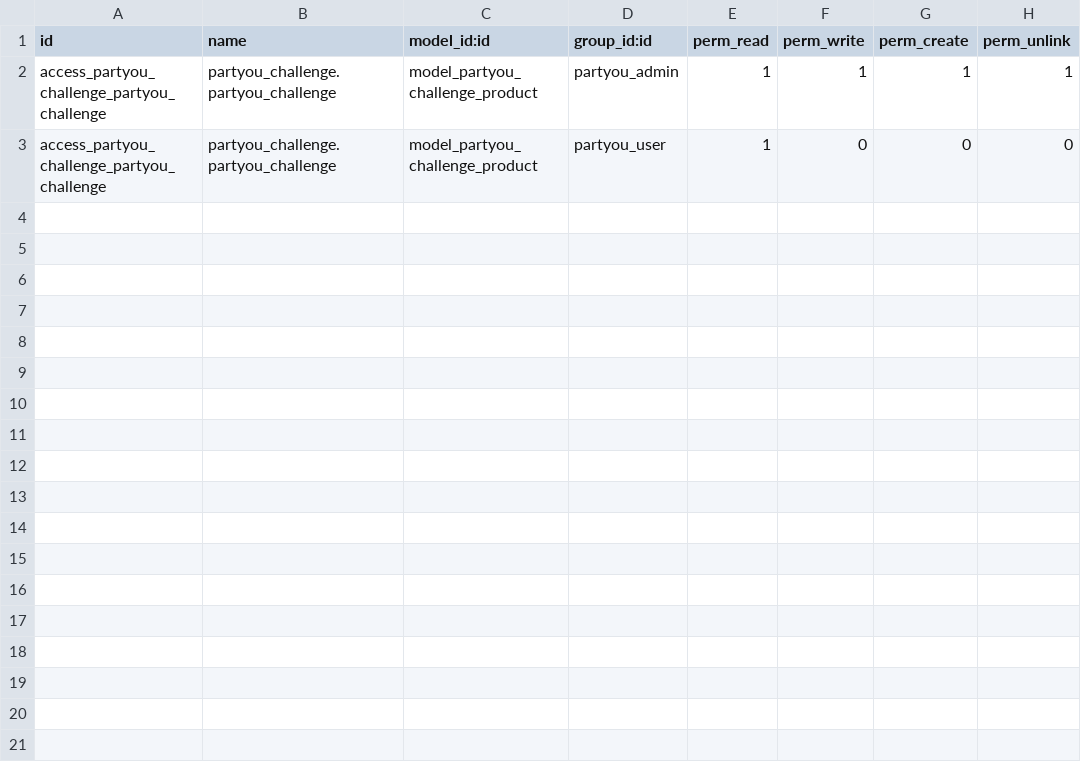
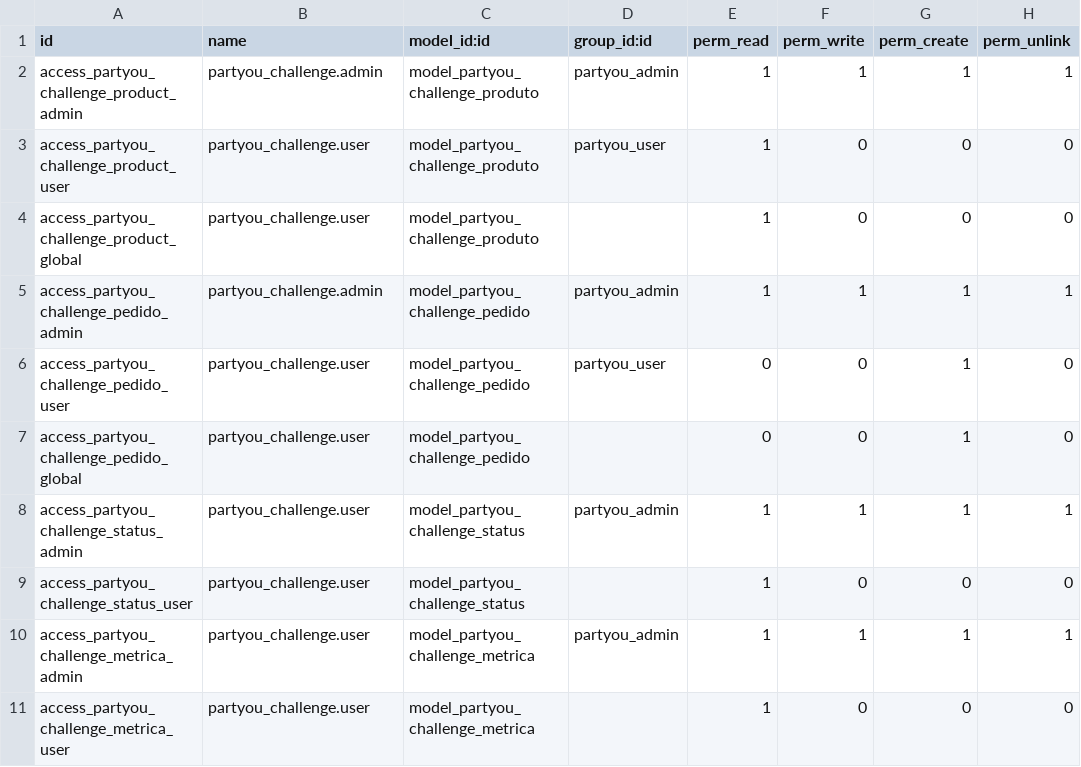
Before and after one commit to antoniorcn/partyou_challenge, a CSV file: security/ir.model.access.csv, drawn as a sheet.

Commit message:
[IMP] Atualização adicionando status, metricas, imagens, combos e testes

```diff
--- a/security/ir.model.access.csv
+++ b/security/ir.model.access.csv
@@ -1,3 +1,11 @@
 id,name,model_id:id,group_id:id,perm_read,perm_write,perm_create,perm_unlink
-access_partyou_challenge_partyou_challenge,partyou_challenge.partyou_challenge,model_partyou_challenge_product,partyou_admin,1,1,1,1
-access_partyou_challenge_partyou_challenge,partyou_challenge.partyou_challenge,model_partyou_challenge_product,partyou_user,1,0,0,0
+access_partyou_challenge_product_admin,partyou_challenge.admin,model_partyou_challenge_produto,partyou_admin,1,1,1,1
+access_partyou_challenge_product_user,partyou_challenge.user,model_partyou_challenge_produto,partyou_user,1,0,0,0
+access_partyou_challenge_product_global,partyou_challenge.user,model_partyou_challenge_produto,,1,0,0,0
+access_partyou_challenge_pedido_admin,partyou_challenge.admin,model_partyou_challenge_pedido,partyou_admin,1,1,1,1
+access_partyou_challenge_pedido_user,partyou_challenge.user,model_partyou_challenge_pedido,partyou_user,0,0,1,0
+access_partyou_challenge_pedido_global,partyou_challenge.user,model_partyou_challenge_pedido,,0,0,1,0
+access_partyou_challenge_status_admin,partyou_challenge.user,model_partyou_challenge_status,partyou_admin,1,1,1,1
+access_partyou_challenge_status_user,partyou_challenge.user,model_partyou_challenge_status,,1,0,0,0
+access_partyou_challenge_metrica_admin,partyou_challenge.user,model_partyou_challenge_metrica,partyou_admin,1,1,1,1
+access_partyou_challenge_metrica_user,partyou_challenge.user,model_partyou_challenge_metrica,,1,0,0,0
```
Also changed, not shown: 15 other files.
